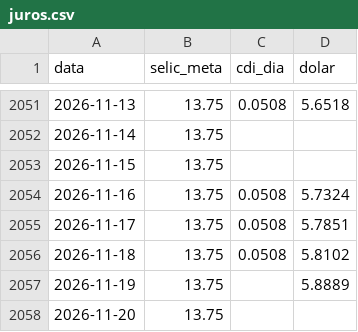
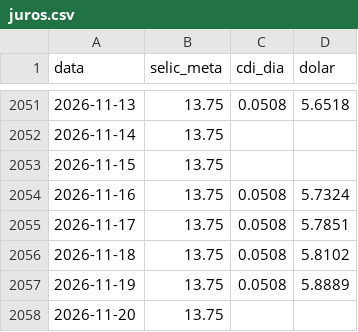
Before and after one commit to pietrosalvador5-boop/painel-previmpa, a CSV file: dados/juros.csv, drawn as a sheet; only a part is shown, gaps mark what is left out.

```diff
--- a/dados/juros.csv
+++ b/dados/juros.csv
@@ -2056,3 +2056,3 @@ data,selic_meta,cdi_dia,dolar
 2026-11-18,13.75,0.0508,5.8102
-2026-11-19,13.75,,5.8889
+2026-11-19,13.75,0.0508,5.8889
 2026-11-20,13.75,,
```
Also changed, not shown: dados/bolsa.csv, 1 other file.
